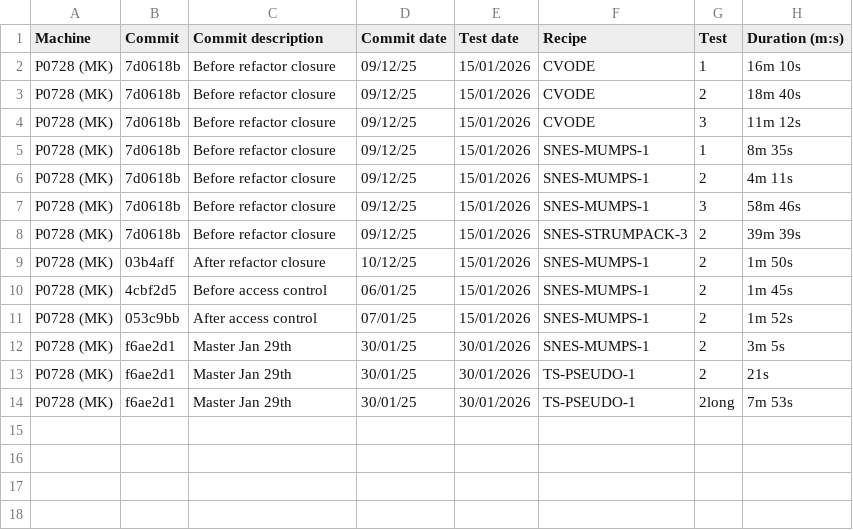
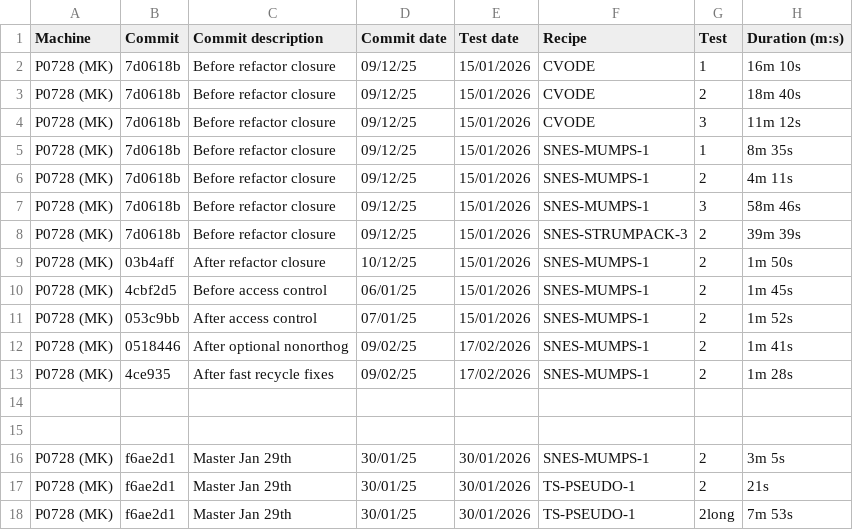
Before and after one commit to mikekryjak/hermes-perftest, a CSV file: results.csv, drawn as a sheet; the diff names each change by its address in the sheet, - before the commit and + after, or states it on an @@ line.

Commit message:
update test results

```diff
--- a/results.csv
+++ b/results.csv
+row 12: P0728 (MK) | 0518446 | After optional nonorthog | 09/02/25 | 17/02/2026 | SNES-MUMPS-1 | 2 | 1m 41s
+row 13: P0728 (MK) | 4ce935 | After fast recycle fixes | 09/02/25 | 17/02/2026 | SNES-MUMPS-1 | 2 | 1m 28s
+row 14: (empty)
+row 15: (empty)
```
